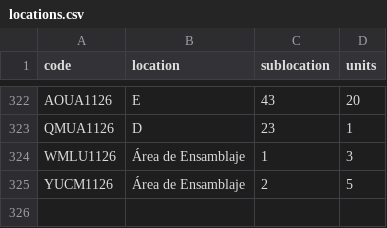
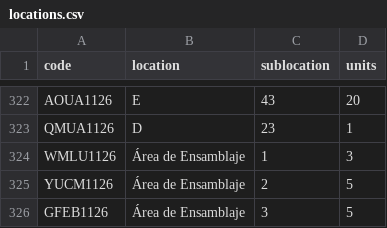
Before and after one commit to DeltaLabo/inventory, a CSV file: data/locations.csv, drawn as a sheet; only a part is shown, gaps mark what is left out; the diff names each change by its address in the sheet, - before the commit and + after, or states it on an @@ line.

```diff
--- a/data/locations.csv
+++ b/data/locations.csv
+row 326: GFEB1126 | Área de Ensamblaje | 3 | 5
```
Also changed, not shown: data/details.csv, 1 other file.
